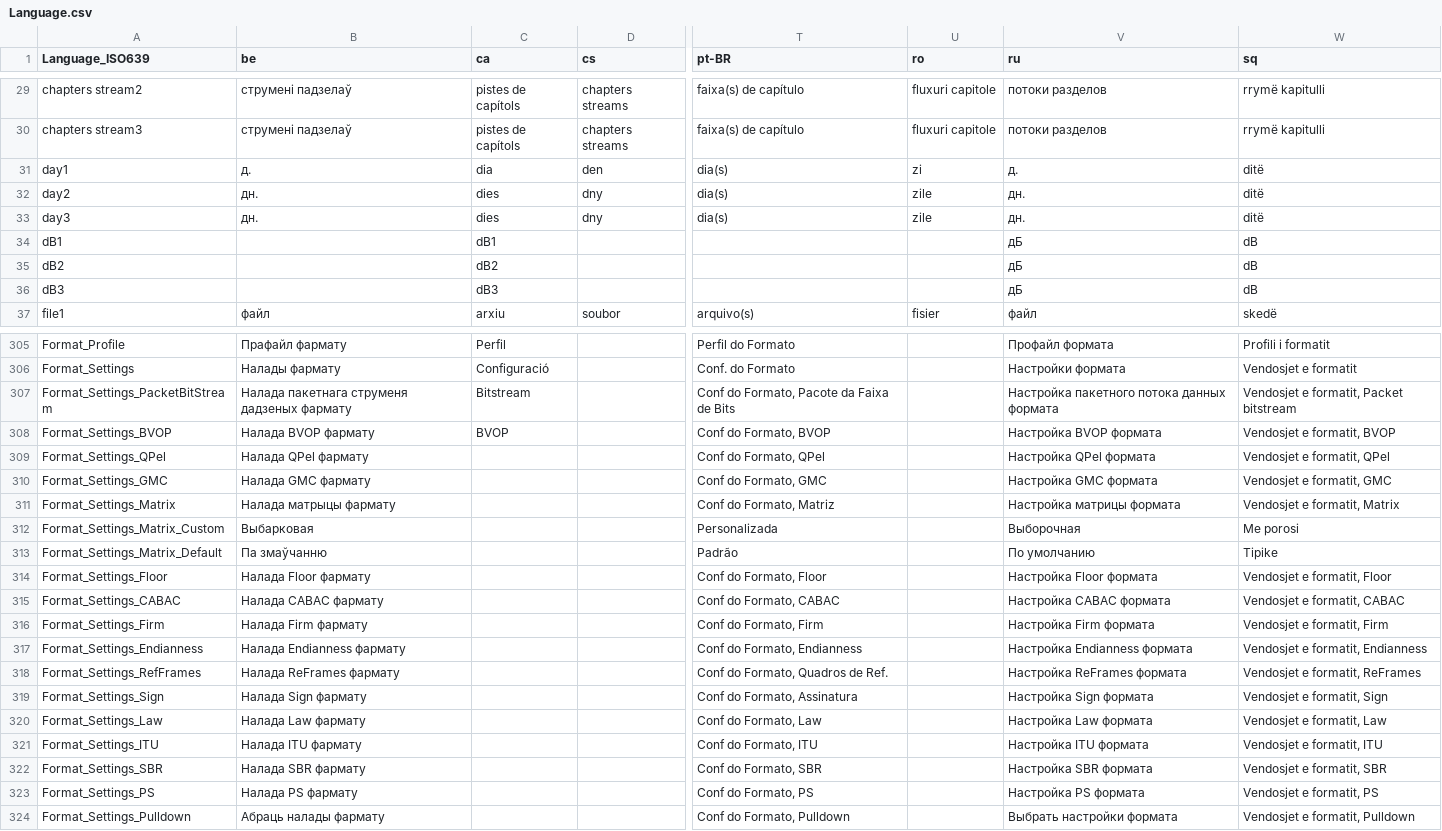
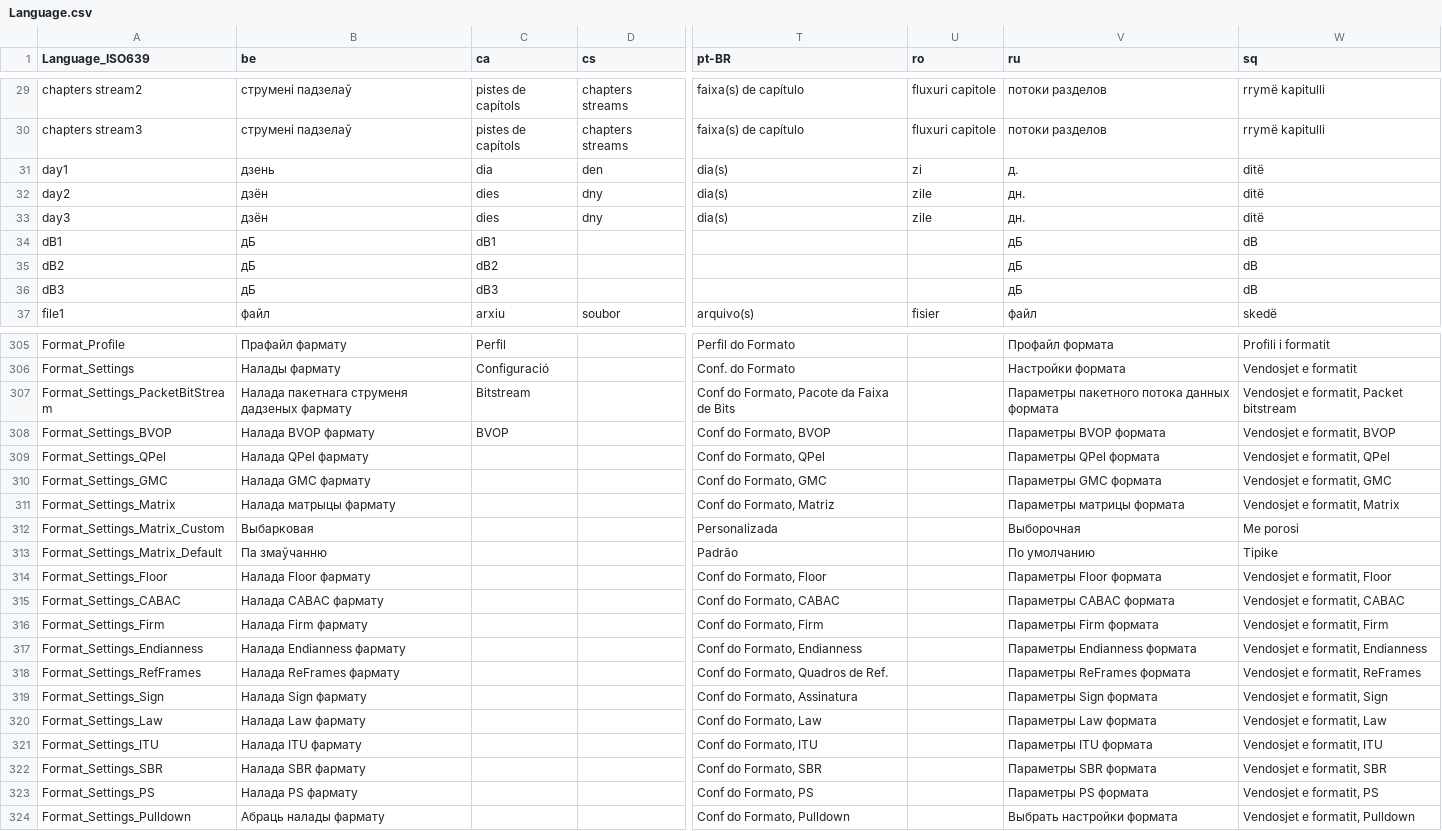
Before and after one commit to MediaArea/MediaInfo, a CSV file: Source/Ressource/Language.csv, drawn as a sheet; only a part is shown, gaps mark what is left out; the diff covers the shown part only; the diff names each change by its address in the sheet, - before the commit and + after, or states it on an @@ line.

Commit message:
+ Belarusian, Russian translations updated
git-svn-id: svn://svn.code.sf.net/p/mediainfo/code/MediaInfo/trunk@1643 45c5ae6f-87cc-4fd0-92ee-e4f023fd80da

```diff
--- a/Source/Ressource/Language.csv
+++ b/Source/Ressource/Language.csv
-B31 (be): д.
+B31 (be): дзень
-B32:B33 (be): дн.
+B32:B33 (be): дзён
-B34:B36 (be): (empty)
+B34:B36 (be): дБ
-V307 (ru): Настройка пакетного потока данных формата
+V307 (ru): Параметры пакетного потока данных формата
-V308 (ru): Настройка BVOP формата
+V308 (ru): Параметры BVOP формата
-V309 (ru): Настройка QPel формата
+V309 (ru): Параметры QPel формата
-V310 (ru): Настройка GMC формата
+V310 (ru): Параметры GMC формата
-V311 (ru): Настройка матрицы формата
+V311 (ru): Параметры матрицы формата
-V314 (ru): Настройка Floor формата
+V314 (ru): Параметры Floor формата
-V315 (ru): Настройка CABAC формата
+V315 (ru): Параметры CABAC формата
-V316 (ru): Настройка Firm формата
+V316 (ru): Параметры Firm формата
-V317 (ru): Настройка Endianness формата
+V317 (ru): Параметры Endianness формата
-V318 (ru): Настройка ReFrames формата
+V318 (ru): Параметры ReFrames формата
-V319 (ru): Настройка Sign формата
+V319 (ru): Параметры Sign формата
-V320 (ru): Настройка Law формата
+V320 (ru): Параметры Law формата
-V321 (ru): Настройка ITU формата
+V321 (ru): Параметры ITU формата
-V322 (ru): Настройка SBR формата
+V322 (ru): Параметры SBR формата
-V323 (ru): Настройка PS формата
+V323 (ru): Параметры PS формата
```
Also changed, not shown: 68 edited cells elsewhere in this file, Source/Ressource/Plugin/Language/be.csv, Source/Ressource/Plugin/Language/ru.csv, 1 other file.
